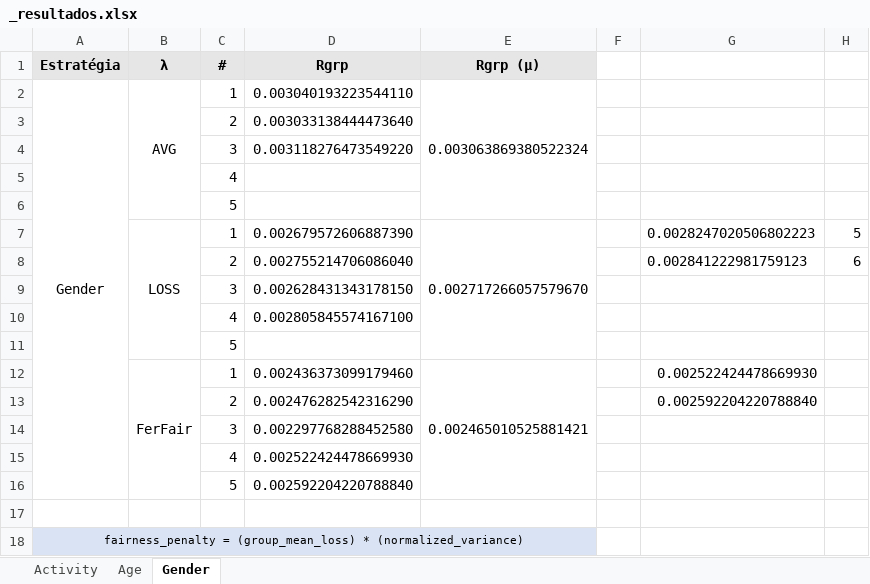
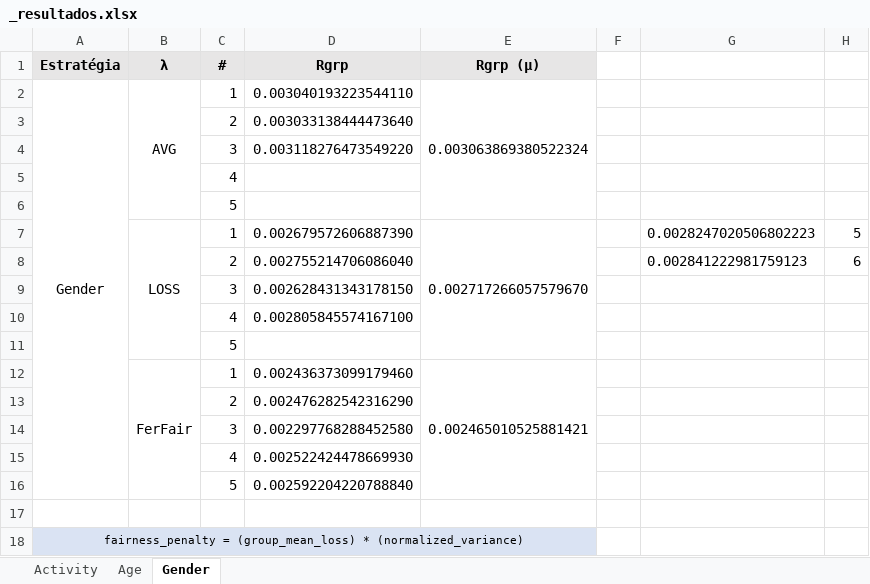
Before and after one commit to ravarmes/recsys-fair-federation-flower, an Excel workbook: _resultados/_resultados.xlsx, sheet Gender, drawn as a sheet; values as stored, in another font and other column widths than the file's, no borders; the diff names each change by its address in the sheet, - before the commit and + after, or states it on an @@ line.

Commit message:
Resultados

```diff
--- a/_resultados/_resultados.xlsx (sheet Gender)
+++ b/_resultados/_resultados.xlsx (sheet Gender)
-G12: 0.002522424478669930
+G12: (empty)
-G13: 0.002592204220788840
+G13: (empty)
```
Also changed, not shown: 6 other files.
